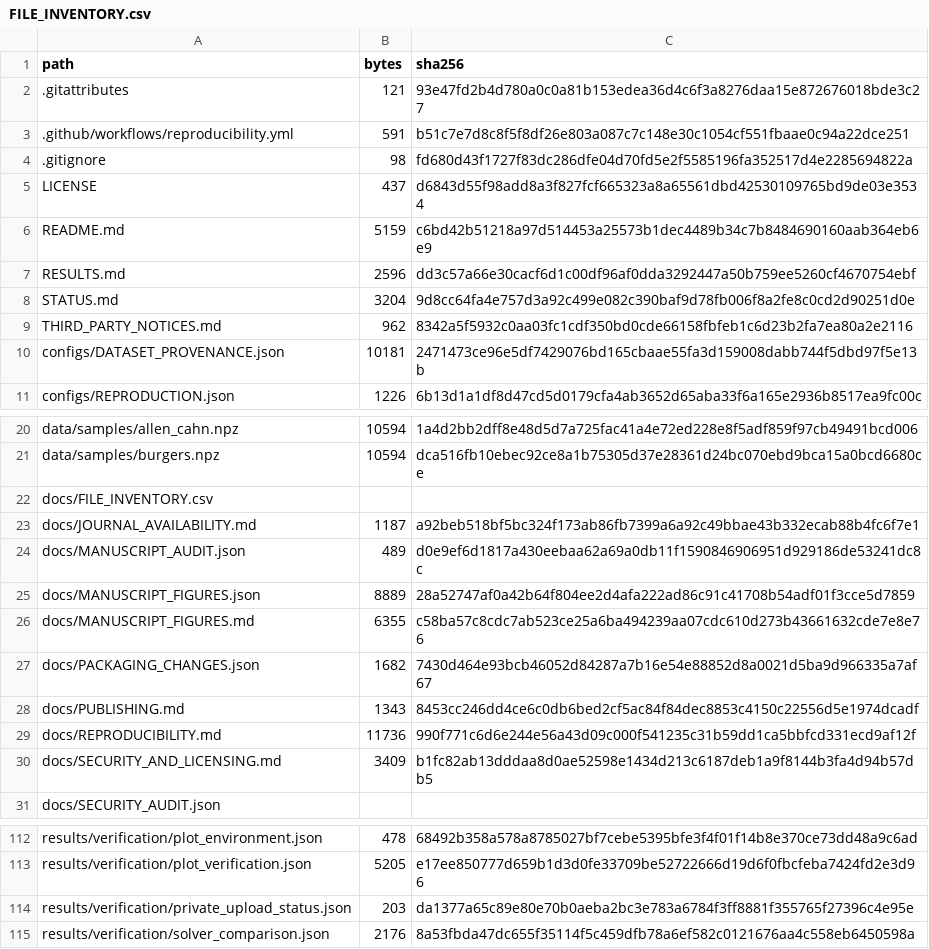
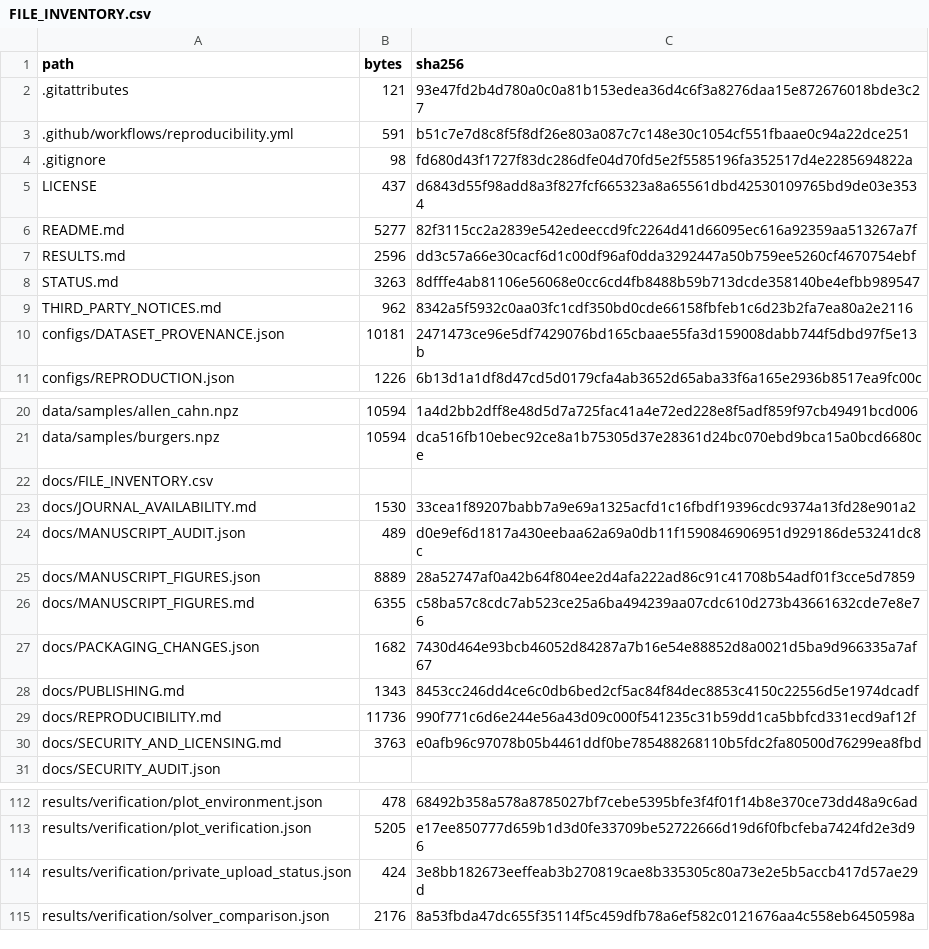
Before and after one commit to gaozhiweiPHD/ICON-Spectral-Audit, a CSV file: docs/FILE_INVENTORY.csv, drawn as a sheet; only a part is shown, gaps mark what is left out.

```diff
--- a/docs/FILE_INVENTORY.csv
+++ b/docs/FILE_INVENTORY.csv
@@ -5,5 +5,5 @@ path,bytes,sha256
 LICENSE,437,d6843d55f98add8a3f827fcf665323a8a65561dbd42530109765bd9de03e3534
-README.md,5159,c6bd42b51218a97d514453a25573b1dec4489b34c7b8484690160aab364eb6e9
+README.md,5277,82f3115cc2a2839e542edeeccd9fc2264d41d66095ec616a92359aa513267a7f
 RESULTS.md,2596,dd3c57a66e30cacf6d1c00df96af0dda3292447a50b759ee5260cf4670754ebf
-STATUS.md,3204,9d8cc64fa4e757d3a92c499e082c390baf9d78fb006f8a2fe8c0cd2d90251d0e
+STATUS.md,3263,8dfffe4ab81106e56068e0cc6cd4fb8488b59b713dcde358140be4efbb989547
 THIRD_PARTY_NOTICES.md,962,8342a5f5932c0aa03fc1cdf350bd0cde66158fbfeb1c6d23b2fa7ea80a2e2116
@@ -22,3 +22,3 @@ data/samples/burgers.npz,10594,dca516fb10ebec92ce8a1b75305d37e28361d24bc070ebd9b
 docs/FILE_INVENTORY.csv,,
-docs/JOURNAL_AVAILABILITY.md,1187,a92beb518bf5bc324f173ab86fb7399a6a92c49bbae43b332ecab88b4fc6f7e1
+docs/JOURNAL_AVAILABILITY.md,1530,33cea1f89207babb7a9e69a1325acfd1c16fbdf19396cdc9374a13fd28e901a2
 docs/MANUSCRIPT_AUDIT.json,489,d0e9ef6d1817a430eebaa62a69a0db11f1590846906951d929186de53241dc8c
@@ -29,3 +29,3 @@ docs/PUBLISHING.md,1343,8453cc246dd4ce6c0db6bed2cf5ac84f84dec8853c4150c22556d5e1
 docs/REPRODUCIBILITY.md,11736,990f771c6d6e244e56a43d09c000f541235c31b59dd1ca5bbfcd331ecd9af12f
-docs/SECURITY_AND_LICENSING.md,3409,b1fc82ab13dddaa8d0ae52598e1434d213c6187deb1a9f8144b3fa4d94b57db5
+docs/SECURITY_AND_LICENSING.md,3763,e0afb96c97078b05b4461ddf0be785488268110b5fdc2fa80500d76299ea8fbd
 docs/SECURITY_AUDIT.json,,
@@ -113,3 +113,3 @@ results/verification/plot_environment.json,478,68492b358a578a8785027bf7cebe5395b
 results/verification/plot_verification.json,5205,e17ee850777d659b1d3d0fe33709be52722666d19d6f0fbcfeba7424fd2e3d96
-results/verification/private_upload_status.json,203,da1377a65c89e80e70b0aeba2bc3e783a6784f3ff8881f355765f27396c4e95e
+results/verification/private_upload_status.json,424,3e8bb182673eeffeab3b270819cae8b335305c80a73e2e5b5accb417d57ae29d
 results/verification/solver_comparison.json,2176,8a53fbda47dc655f35114f5c459dfb78a6ef582c0121676aa4c558eb6450598a
```
Also changed, not shown: 6 other files.
